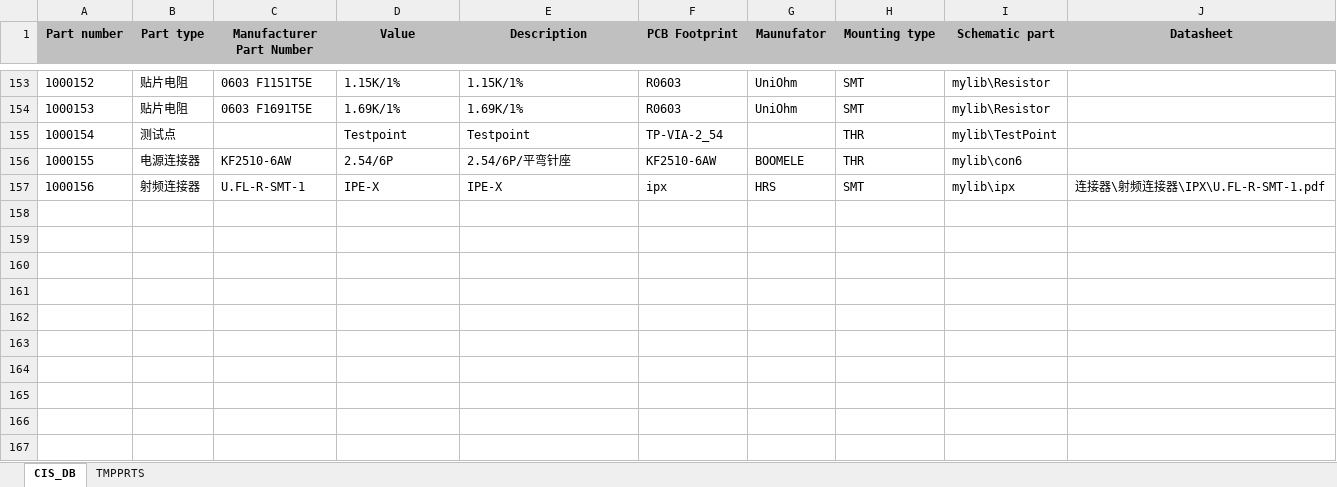
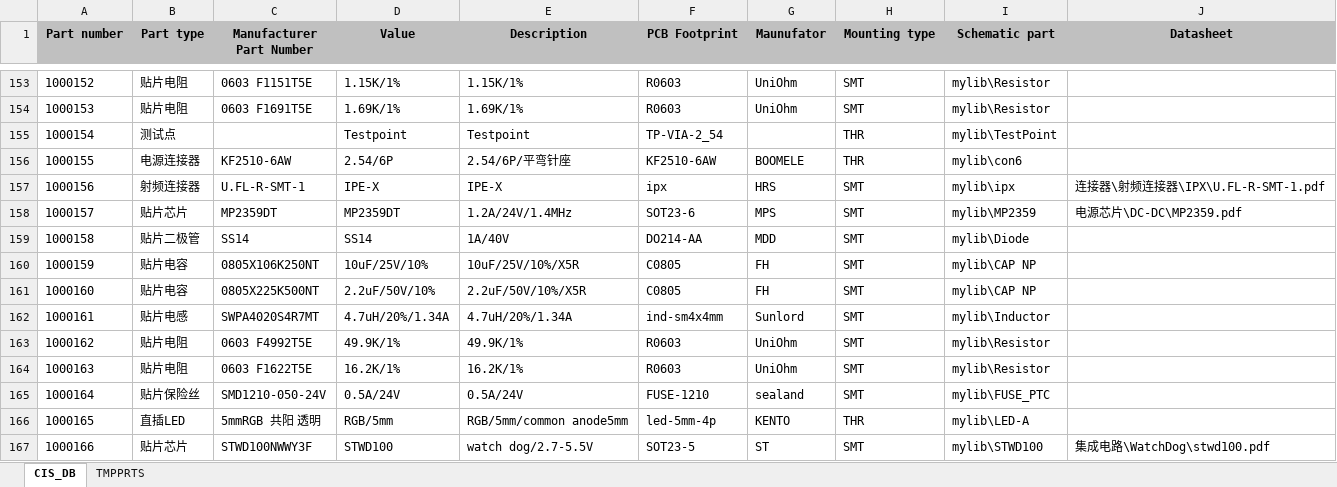
Before and after one commit to NightIsDark/candence-lib, an Excel workbook: MyDataBase/CIS_DB.xlsx, sheet CIS_DB, drawn as a sheet; only a part is shown, gaps mark what is left out; values as stored, in another font and other column widths than the file's, no borders; the diff names each change by its address in the sheet, - before the commit and + after, or states it on an @@ line.

```diff
--- a/MyDataBase/CIS_DB.xlsx (sheet CIS_DB)
+++ b/MyDataBase/CIS_DB.xlsx (sheet CIS_DB)
+row 158: 1000157 | 贴片芯片 | MP2359DT | MP2359DT | 1.2A/24V/1.4MHz | SOT23-6 | MPS | SMT | mylib\MP2359 | 电源芯片\DC-DC\MP2359.pdf
+row 159: 1000158 | 贴片二极管 | SS14 | SS14 | 1A/40V | DO214-AA | MDD | SMT | mylib\Diode
+row 160: 1000159 | 贴片电容 | 0805X106K250NT | 10uF/25V/10% | 10uF/25V/10%/X5R | C0805 | FH | SMT | mylib\CAP NP
+row 161: 1000160 | 贴片电容 | 0805X225K500NT | 2.2uF/50V/10% | 2.2uF/50V/10%/X5R | C0805 | FH | SMT | mylib\CAP NP
+row 162: 1000161 | 贴片电感 | SWPA4020S4R7MT | 4.7uH/20%/1.34A | 4.7uH/20%/1.34A | ind-sm4x4mm | Sunlord | SMT | mylib\Inductor
+row 163: 1000162 | 贴片电阻 | 0603 F4992T5E | 49.9K/1% | 49.9K/1% | R0603 | UniOhm | SMT | mylib\Resistor
+row 164: 1000163 | 贴片电阻 | 0603 F1622T5E | 16.2K/1% | 16.2K/1% | R0603 | UniOhm | SMT | mylib\Resistor
+row 165: 1000164 | 贴片保险丝 | SMD1210-050-24V | 0.5A/24V | 0.5A/24V | FUSE-1210 | sealand | SMT | mylib\FUSE_PTC
+row 166: 1000165 | 直插LED | 5mmRGB 共阳 透明 | RGB/5mm | RGB/5mm/common anode5mm | led-5mm-4p | KENTO | THR | mylib\LED-A
+row 167: 1000166 | 贴片芯片 | STWD100NWWY3F | STWD100 | watch dog/2.7-5.5V | SOT23-5 | ST | SMT | mylib\STWD100 | 集成电路\WatchDog\stwd100.pdf
```
Also changed, not shown: 5 other files.
